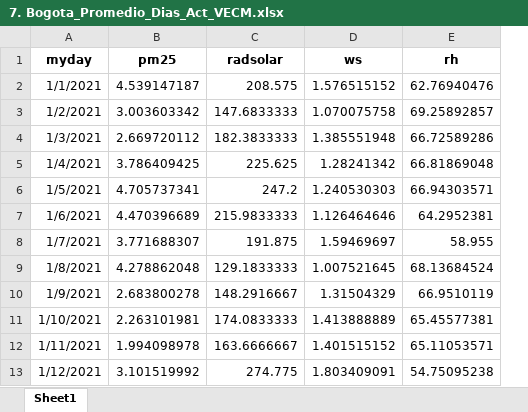
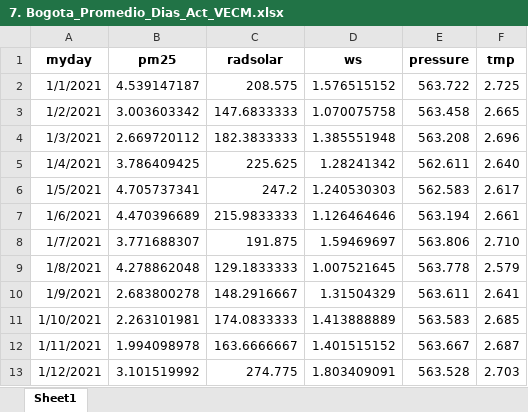
Before and after one commit to afarevalo/Proyecto-de-grado-IIND, an Excel workbook: Proyecto de grado IIND/1. Datos/7. Bogota_Promedio_Dias_Act_VECM.xlsx, sheet Sheet1, drawn as a sheet; only a part is shown; values as stored, in another font and other column widths than the file's, no borders; removed rows and columns are numbered as before the commit, all else as after; the diff names each change by its address in the sheet, - before the commit and + after, or states it on an @@ line.

```diff
--- a/Proyecto de grado IIND/1. Datos/7. Bogota_Promedio_Dias_Act_VECM.xlsx (sheet Sheet1)
+++ b/Proyecto de grado IIND/1. Datos/7. Bogota_Promedio_Dias_Act_VECM.xlsx (sheet Sheet1)
-column E (rh), rows 2-13: 62.76940476 | 69.25892857 | 66.72589286 | 66.81869048 | 66.94303571 | 64.2952381 | 58.955 | 68.13684524 | 66.9510119 | 65.45577381 | 65.11053571 | 54.75095238
+column E (pressure), rows 2-13: 563.722 | 563.458 | 563.208 | 562.611 | 562.583 | 563.194 | 563.806 | 563.778 | 563.611 | 563.583 | 563.667 | 563.528
+column F (tmp), rows 2-13: 2.725 | 2.665 | 2.696 | 2.640 | 2.617 | 2.661 | 2.710 | 2.579 | 2.641 | 2.685 | 2.687 | 2.703
```
Also changed, not shown: 28 other files.
